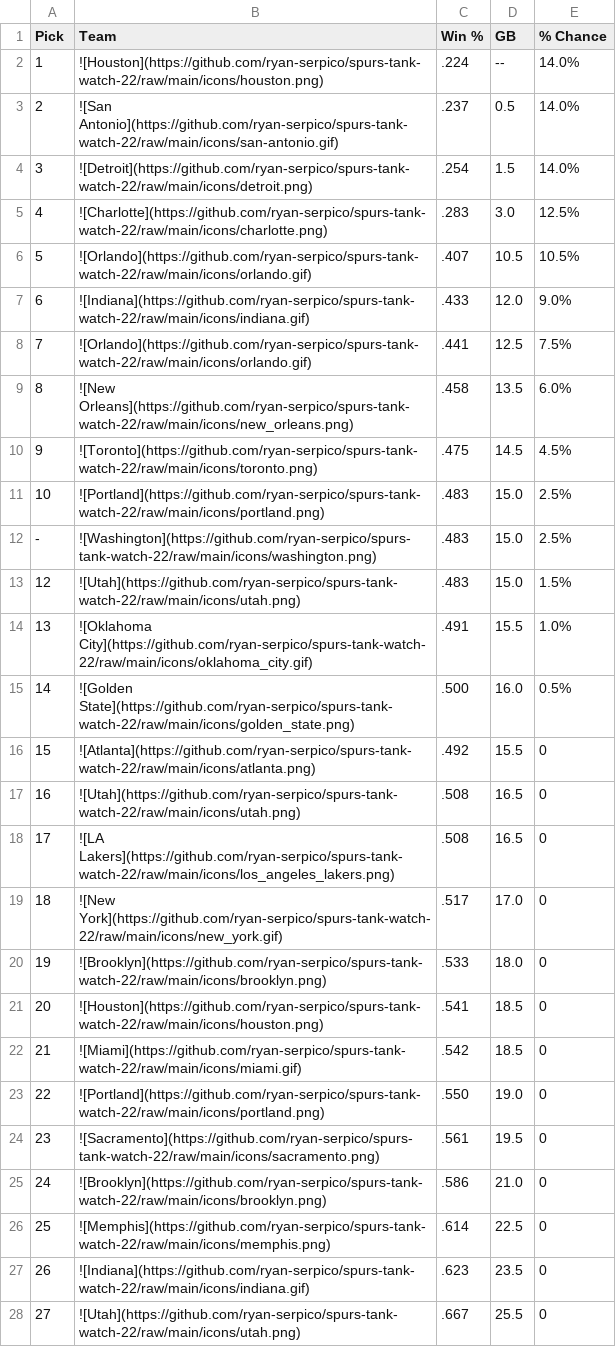
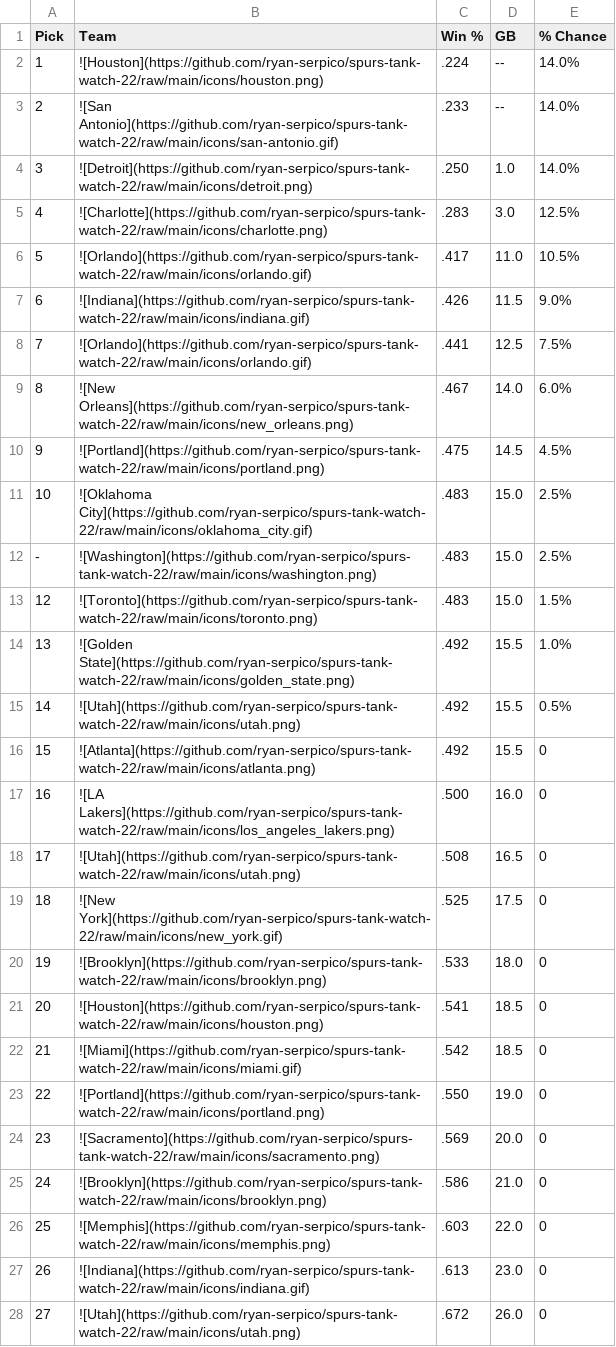
Before and after one commit to ryan-serpico/spurs-tank-watch-22, a CSV file: output/standings.csv, drawn as a sheet; only a part is shown; the diff covers the shown part only.

Commit message:
Latest data: Fri Feb 24 09:01:30 UTC 2023

```diff
--- a/output/standings.csv
+++ b/output/standings.csv
@@ -2,19 +2,19 @@ Pick,Team,Win %,GB,% Chance
 1,![Houston](https://github.com/ryan-serpico/spurs-tank-watch-22/raw/main/icons/houston.png),.224,--,14.0%
-2,![San Antonio](https://github.com/ryan-serpico/spurs-tank-watch-22/raw/main/icons/san-antonio.gif),.237,0.5,14.0%
-3,![Detroit](https://github.com/ryan-serpico/spurs-tank-watch-22/raw/main/icons/detroit.png),.254,1.5,14.0%
+2,![San Antonio](https://github.com/ryan-serpico/spurs-tank-watch-22/raw/main/icons/san-antonio.gif),.233,--,14.0%
+3,![Detroit](https://github.com/ryan-serpico/spurs-tank-watch-22/raw/main/icons/detroit.png),.250,1.0,14.0%
 4,![Charlotte](https://github.com/ryan-serpico/spurs-tank-watch-22/raw/main/icons/charlotte.png),.283,3.0,12.5%
-5,![Orlando](https://github.com/ryan-serpico/spurs-tank-watch-22/raw/main/icons/orlando.gif),.407,10.5,10.5%
-6,![Indiana](https://github.com/ryan-serpico/spurs-tank-watch-22/raw/main/icons/indiana.gif),.433,12.0,9.0%
+5,![Orlando](https://github.com/ryan-serpico/spurs-tank-watch-22/raw/main/icons/orlando.gif),.417,11.0,10.5%
+6,![Indiana](https://github.com/ryan-serpico/spurs-tank-watch-22/raw/main/icons/indiana.gif),.426,11.5,9.0%
 7,![Orlando](https://github.com/ryan-serpico/spurs-tank-watch-22/raw/main/icons/orlando.gif),.441,12.5,7.5%
-8,![New Orleans](https://github.com/ryan-serpico/spurs-tank-watch-22/raw/main/icons/new_orleans.png),.458,13.5,6.0%
-9,![Toronto](https://github.com/ryan-serpico/spurs-tank-watch-22/raw/main/icons/toronto.png),.475,14.5,4.5%
-10,![Portland](https://github.com/ryan-serpico/spurs-tank-watch-22/raw/main/icons/portland.png),.483,15.0,2.5%
+8,![New Orleans](https://github.com/ryan-serpico/spurs-tank-watch-22/raw/main/icons/new_orleans.png),.467,14.0,6.0%
+9,![Portland](https://github.com/ryan-serpico/spurs-tank-watch-22/raw/main/icons/portland.png),.475,14.5,4.5%
+10,![Oklahoma City](https://github.com/ryan-serpico/spurs-tank-watch-22/raw/main/icons/oklahoma_city.gif),.483,15.0,2.5%
 -,![Washington](https://github.com/ryan-serpico/spurs-tank-watch-22/raw/main/icons/washington.png),.483,15.0,2.5%
-12,![Utah](https://github.com/ryan-serpico/spurs-tank-watch-22/raw/main/icons/utah.png),.483,15.0,1.5%
-13,![Oklahoma City](https://github.com/ryan-serpico/spurs-tank-watch-22/raw/main/icons/oklahoma_city.gif),.491,15.5,1.0%
-14,![Golden State](https://github.com/ryan-serpico/spurs-tank-watch-22/raw/main/icons/golden_state.png),.500,16.0,0.5%
+12,![Toronto](https://github.com/ryan-serpico/spurs-tank-watch-22/raw/main/icons/toronto.png),.483,15.0,1.5%
+13,![Golden State](https://github.com/ryan-serpico/spurs-tank-watch-22/raw/main/icons/golden_state.png),.492,15.5,1.0%
+14,![Utah](https://github.com/ryan-serpico/spurs-tank-watch-22/raw/main/icons/utah.png),.492,15.5,0.5%
 15,![Atlanta](https://github.com/ryan-serpico/spurs-tank-watch-22/raw/main/icons/atlanta.png),.492,15.5,0
-16,![Utah](https://github.com/ryan-serpico/spurs-tank-watch-22/raw/main/icons/utah.png),.508,16.5,0
-17,![LA Lakers](https://github.com/ryan-serpico/spurs-tank-watch-22/raw/main/icons/los_angeles_lakers.png),.508,16.5,0
-18,![New York](https://github.com/ryan-serpico/spurs-tank-watch-22/raw/main/icons/new_york.gif),.517,17.0,0
+16,![LA Lakers](https://github.com/ryan-serpico/spurs-tank-watch-22/raw/main/icons/los_angeles_lakers.png),.500,16.0,0
+17,![Utah](https://github.com/ryan-serpico/spurs-tank-watch-22/raw/main/icons/utah.png),.508,16.5,0
+18,![New York](https://github.com/ryan-serpico/spurs-tank-watch-22/raw/main/icons/new_york.gif),.525,17.5,0
 19,![Brooklyn](https://github.com/ryan-serpico/spurs-tank-watch-22/raw/main/icons/brooklyn.png),.533,18.0,0
@@ -23,6 +23,6 @@ Pick,Team,Win %,GB,% Chance
 22,![Portland](https://github.com/ryan-serpico/spurs-tank-watch-22/raw/main/icons/portland.png),.550,19.0,0
-23,![Sacramento](https://github.com/ryan-serpico/spurs-tank-watch-22/raw/main/icons/sacramento.png),.561,19.5,0
+23,![Sacramento](https://github.com/ryan-serpico/spurs-tank-watch-22/raw/main/icons/sacramento.png),.569,20.0,0
 24,![Brooklyn](https://github.com/ryan-serpico/spurs-tank-watch-22/raw/main/icons/brooklyn.png),.586,21.0,0
-25,![Memphis](https://github.com/ryan-serpico/spurs-tank-watch-22/raw/main/icons/memphis.png),.614,22.5,0
-26,![Indiana](https://github.com/ryan-serpico/spurs-tank-watch-22/raw/main/icons/indiana.gif),.623,23.5,0
-27,![Utah](https://github.com/ryan-serpico/spurs-tank-watch-22/raw/main/icons/utah.png),.667,25.5,0
+25,![Memphis](https://github.com/ryan-serpico/spurs-tank-watch-22/raw/main/icons/memphis.png),.603,22.0,0
+26,![Indiana](https://github.com/ryan-serpico/spurs-tank-watch-22/raw/main/icons/indiana.gif),.613,23.0,0
+27,![Utah](https://github.com/ryan-serpico/spurs-tank-watch-22/raw/main/icons/utah.png),.672,26.0,0
```
Also changed, not shown: 4 edited cells elsewhere in this file, 2 other files.
